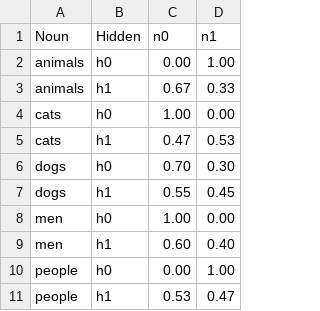
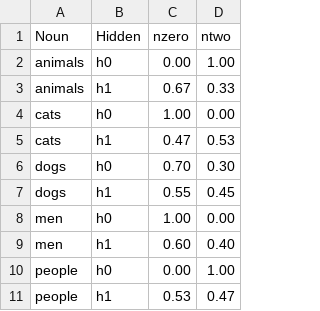
Before and after one commit to daoudclarke/probabilistic-semantics-paper, a CSV file: lexical.csv, drawn as a sheet.

Commit message:
Reformat tables so that they don't overlap and look a little nicer

```diff
--- a/lexical.csv
+++ b/lexical.csv
@@ -1,2 +1,2 @@
-Noun,Hidden,n0,n1
+Noun,Hidden,nzero,ntwo
 animals,h0,0.00,1.00
```
Also changed, not shown: 1 other file.
